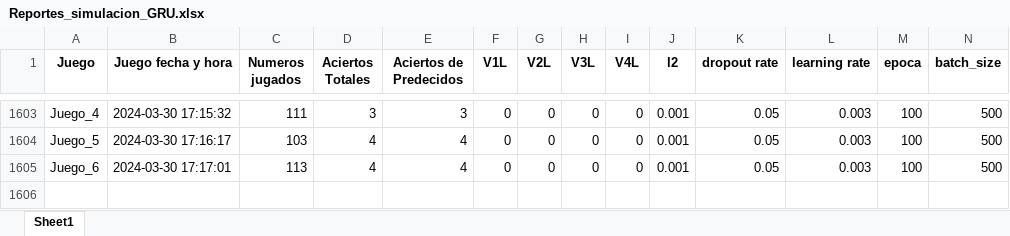
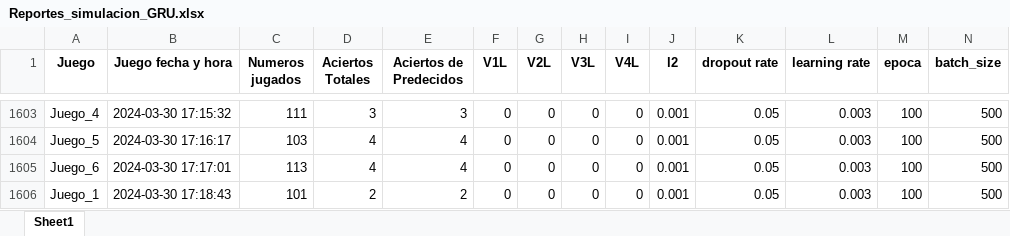
Before and after one commit to jonatha1992/Predictor_ruleta, an Excel workbook: Reportes_simulacion_GRU.xlsx, sheet Sheet1, drawn as a sheet; only a part is shown, gaps mark what is left out; values as stored, in another font and other column widths than the file's, no borders; rows hold the shown columns only; the diff names each change by its address in the sheet, - before the commit and + after, or states it on an @@ line.

Commit message:
ENVIAR CAMBIOS DE SIMULACION GRU

```diff
--- a/Reportes_simulacion_GRU.xlsx (sheet Sheet1)
+++ b/Reportes_simulacion_GRU.xlsx (sheet Sheet1)
+row 1606: Juego_1 | 2024-03-30 17:18:43 | 101 | 2 | 2 | 0 | 0 | 0 | 0 | 0.001 | 0.05 | 0.003 | 100 | 500
```
